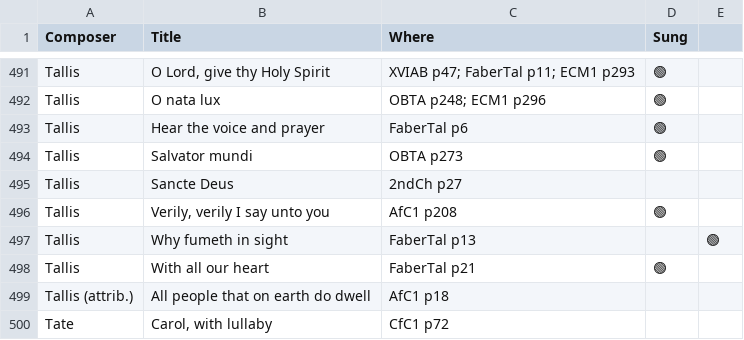
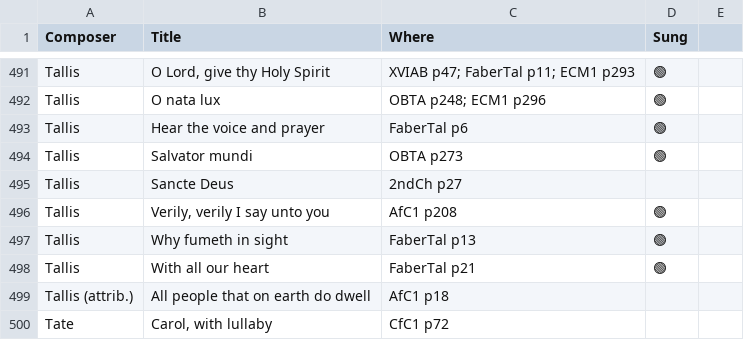
Before and after one commit to liamoc/forest, a TSV file: assets/music.tsv, drawn as a sheet; only a part is shown, gaps mark what is left out.

```diff
--- a/assets/music.tsv
+++ b/assets/music.tsv
@@ -496,3 +496,3 @@ Tallis	Sancte Deus	2ndCh p27
 Tallis	Verily, verily I say unto you	AfC1 p208	🟢
-Tallis	Why fumeth in sight 	FaberTal p13		🟢	
+Tallis	Why fumeth in sight 	FaberTal p13	🟢
 Tallis	With all our heart 	FaberTal p21	🟢
```
Also changed, not shown: 4 other files.
